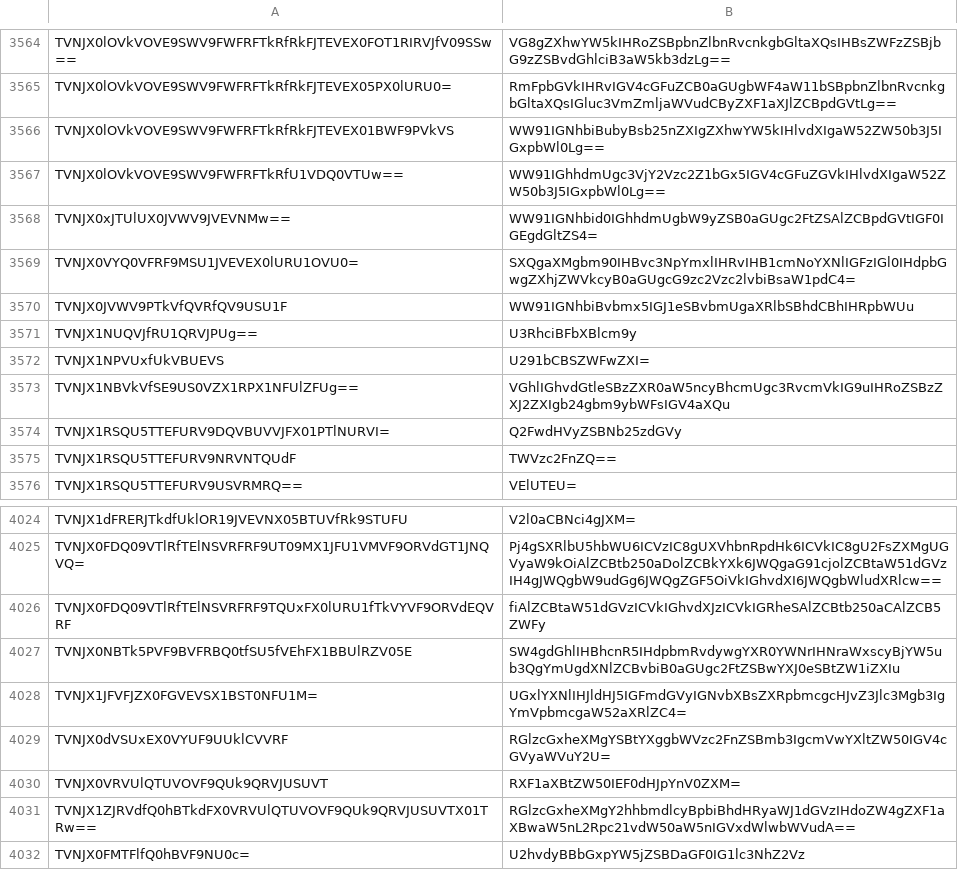
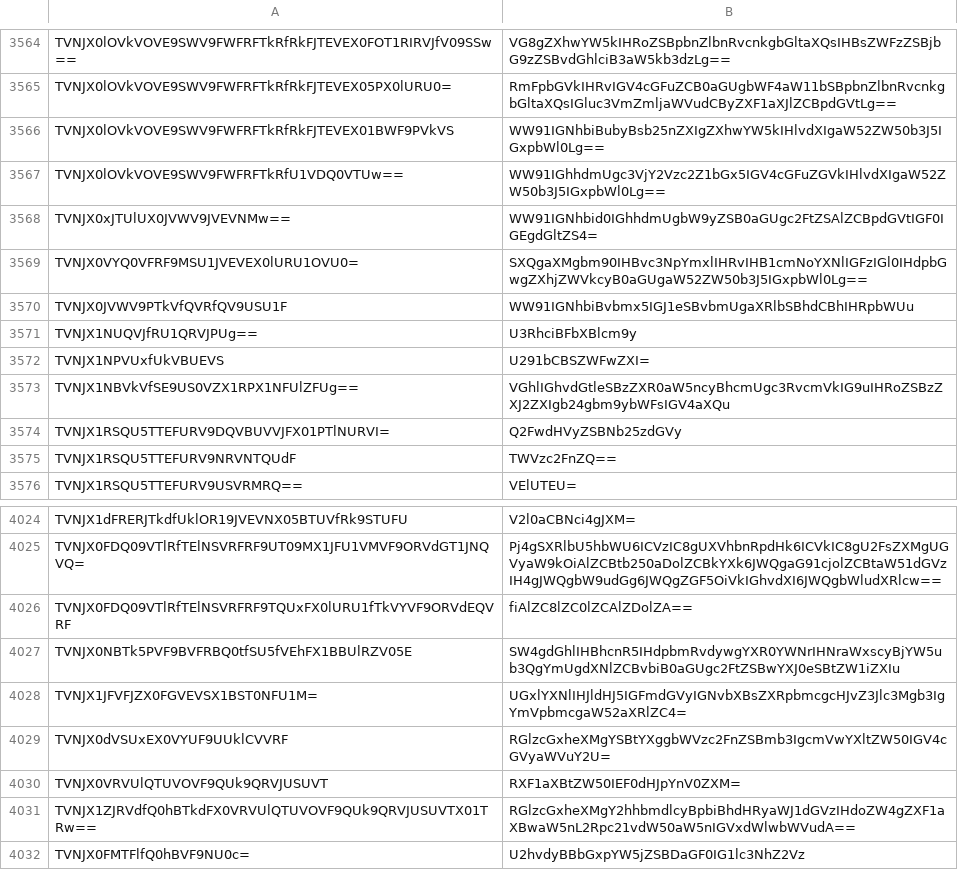
Before and after one commit to llchrisll/ROenglishRE, a CSV file: Translation/Compatibility/2023-08-02/data/msgstringtable.csv, drawn as a sheet; only a part is shown, gaps mark what is left out; the diff covers the shown part only; the diff names each change by its address in the sheet, - before the commit and + after, or states it on an @@ line.

```diff
--- a/Translation/Compatibility/2023-08-02/data/msgstringtable.csv
+++ b/Translation/Compatibility/2023-08-02/data/msgstringtable.csv
-B3569: SXQgaXMgbm90IHBvc3NpYmxlIHRvIHB1cmNoYXNlIGFzIGl0IHdpbGwgZXhjZWVkcyB0aGUgcG9zc2Vzc2lvbiBsaW1pdC4=
+B3569: SXQgaXMgbm90IHBvc3NpYmxlIHRvIHB1cmNoYXNlIGFzIGl0IHdpbGwgZXhjZWVkcyB0aGUgaW52ZW50b3J5IGxpbWl0Lg==
-B4026: fiAlZCBtaW51dGVzICVkIGhvdXJzICVkIGRheSAlZCBtb250aCAlZCB5ZWFy
+B4026: fiAlZC8lZC0lZCAlZDolZA==
```
Also changed, not shown: 19 edited cells elsewhere in this file, 14 other files.
